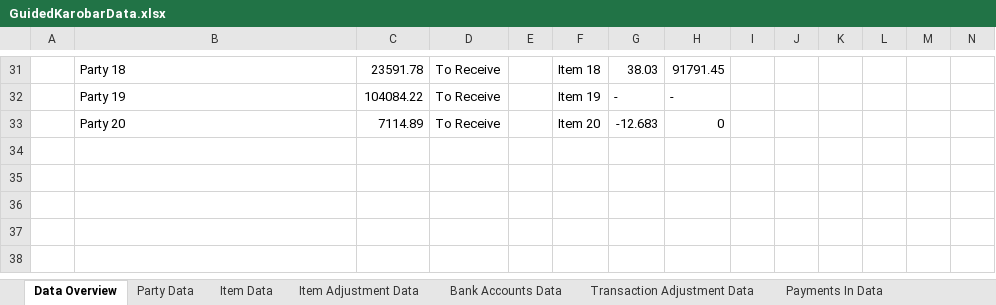
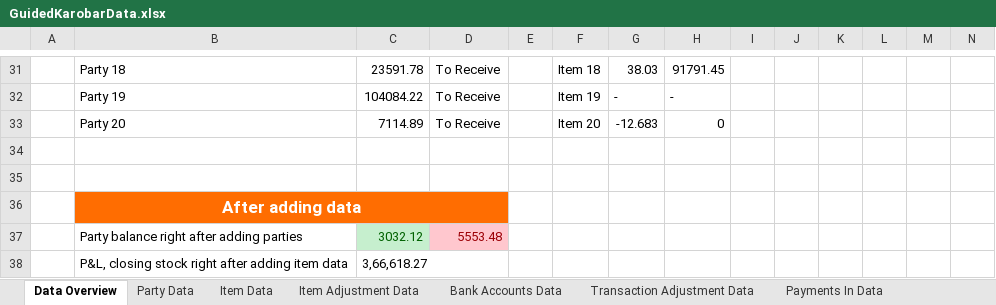
Before and after one commit to gauravshakyaa/karobar_automation, an Excel workbook: utils/GuidedKarobarData.xlsx, sheet Data Overview, drawn as a sheet; only a part is shown, gaps mark what is left out; values as stored, in another font and other column widths than the file's, no borders; rows hold the shown columns only; the diff names each change by its address in the sheet, - before the commit and + after, or states it on an @@ line.

Commit message:
added item adjustment and accounts

```diff
--- a/utils/GuidedKarobarData.xlsx (sheet Data Overview)
+++ b/utils/GuidedKarobarData.xlsx (sheet Data Overview)
+row 34: (empty)
+row 35: (empty)
+row 36:  | After adding data
+row 37:  | Party balance right after adding parties | 3032.12 | 5553.48
+row 38:  | P&L, closing stock right after adding item data | 3,66,618.27
```
Also changed, not shown: 10 other files.
